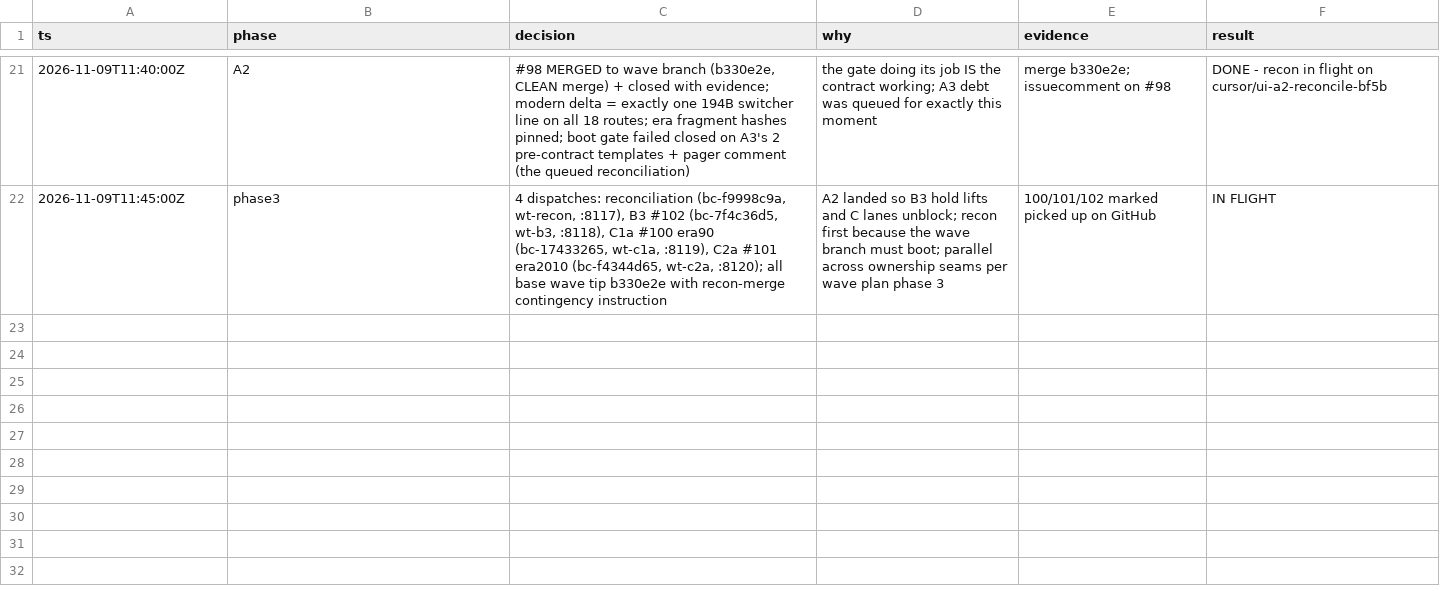
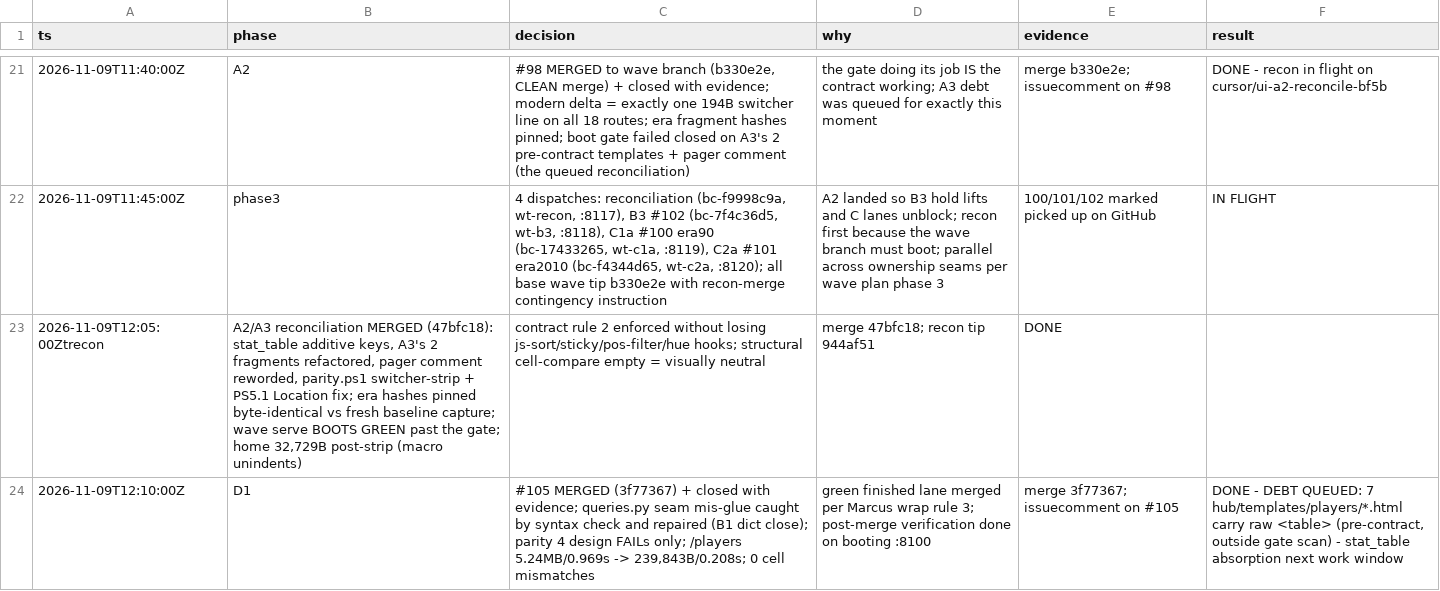
Before and after one commit to Quadram13/nu_choate_league, a TSV file: .audit/uiwave.tsv, drawn as a sheet; only a part is shown, gaps mark what is left out.

Commit message:
Log recon + D1 merges, D1 contract debt queued

```diff
--- a/.audit/uiwave.tsv
+++ b/.audit/uiwave.tsv
@@ -22 +22,3 @@ ts	phase	decision	why	evidence	result
 2026-11-09T11:45:00Z	phase3	4 dispatches: reconciliation (bc-f9998c9a, wt-recon, :8117), B3 #102 (bc-7f4c36d5, wt-b3, :8118), C1a #100 era90 (bc-17433265, wt-c1a, :8119), C2a #101 era2010 (bc-f4344d65, wt-c2a, :8120); all base wave tip b330e2e with recon-merge contingency instruction	A2 landed so B3 hold lifts and C lanes unblock; recon first because the wave branch must boot; parallel across ownership seams per wave plan phase 3	100/101/102 marked picked up on GitHub	IN FLIGHT
+2026-11-09T12:05:00Ztrecon	A2/A3 reconciliation MERGED (47bfc18): stat_table additive keys, A3's 2 fragments refactored, pager comment reworded, parity.ps1 switcher-strip + PS5.1 Location fix; era hashes pinned byte-identical vs fresh baseline capture; wave serve BOOTS GREEN past the gate; home 32,729B post-strip (macro unindents)	contract rule 2 enforced without losing js-sort/sticky/pos-filter/hue hooks; structural cell-compare empty = visually neutral	merge 47bfc18; recon tip 944af51	DONE
+2026-11-09T12:10:00Z	D1	#105 MERGED (3f77367) + closed with evidence; queries.py seam mis-glue caught by syntax check and repaired (B1 dict close); parity 4 design FAILs only; /players 5.24MB/0.969s -> 239,843B/0.208s; 0 cell mismatches	green finished lane merged per Marcus wrap rule 3; post-merge verification done on booting :8100	merge 3f77367; issuecomment on #105	DONE - DEBT QUEUED: 7 hub/templates/players/*.html carry raw <table> (pre-contract, outside gate scan) - stat_table absorption next work window
```
